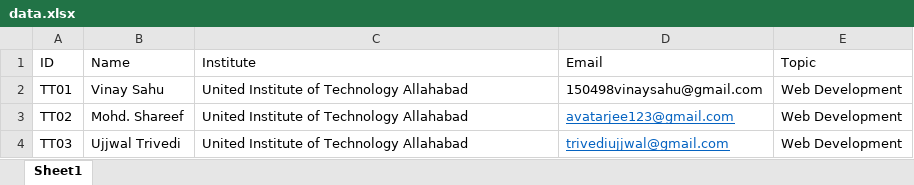
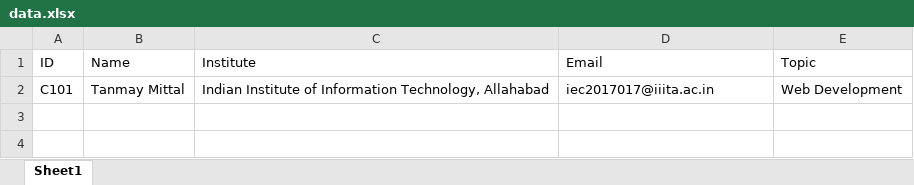
Before and after one commit to strikertanmay/CertiPy, an Excel workbook: data/data.xlsx, sheet Sheet1, drawn as a sheet; values as stored, in another font and other column widths than the file's, no borders; removed rows and columns are numbered as before the commit, all else as after; the diff names each change by its address in the sheet, - before the commit and + after, or states it on an @@ line.

```diff
--- a/data/data.xlsx (sheet Sheet1)
+++ b/data/data.xlsx (sheet Sheet1)
-row 2: TT01 | Vinay Sahu | United Institute of Technology Allahabad | 150498vinaysahu@gmail.com | Web Development
-row 3: TT02 | Mohd. Shareef | United Institute of Technology Allahabad | avatarjee123@gmail.com | Web Development
-row 4: TT03 | Ujjwal Trivedi | United Institute of Technology Allahabad | trivediujjwal@gmail.com | Web Development
+row 2: C101 | Tanmay Mittal | Indian Institute of Information Technology, Allahabad | iec2017017@iiita.ac.in | Web Development
```
Also changed, not shown: 6 other files.
